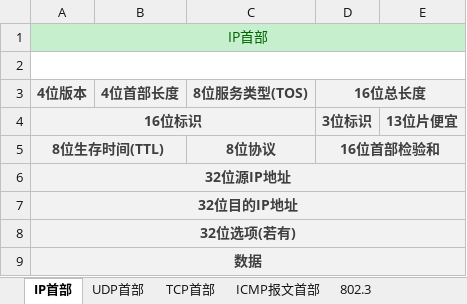
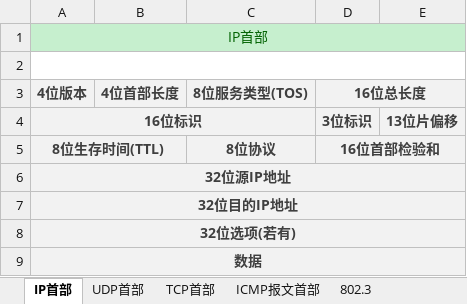
Before and after one commit to ruleless/ORG, an Excel workbook: Network/protocol.xlsx, sheet IP首部, drawn as a sheet; values as stored, in another font and other column widths than the file's, no borders; the diff names each change by its address in the sheet, - before the commit and + after, or states it on an @@ line.

```diff
--- a/Network/protocol.xlsx (sheet IP首部)
+++ b/Network/protocol.xlsx (sheet IP首部)
-E4: 13位片便宜
+E4: 13位片偏移
```
Also changed, not shown: 3 other files.
